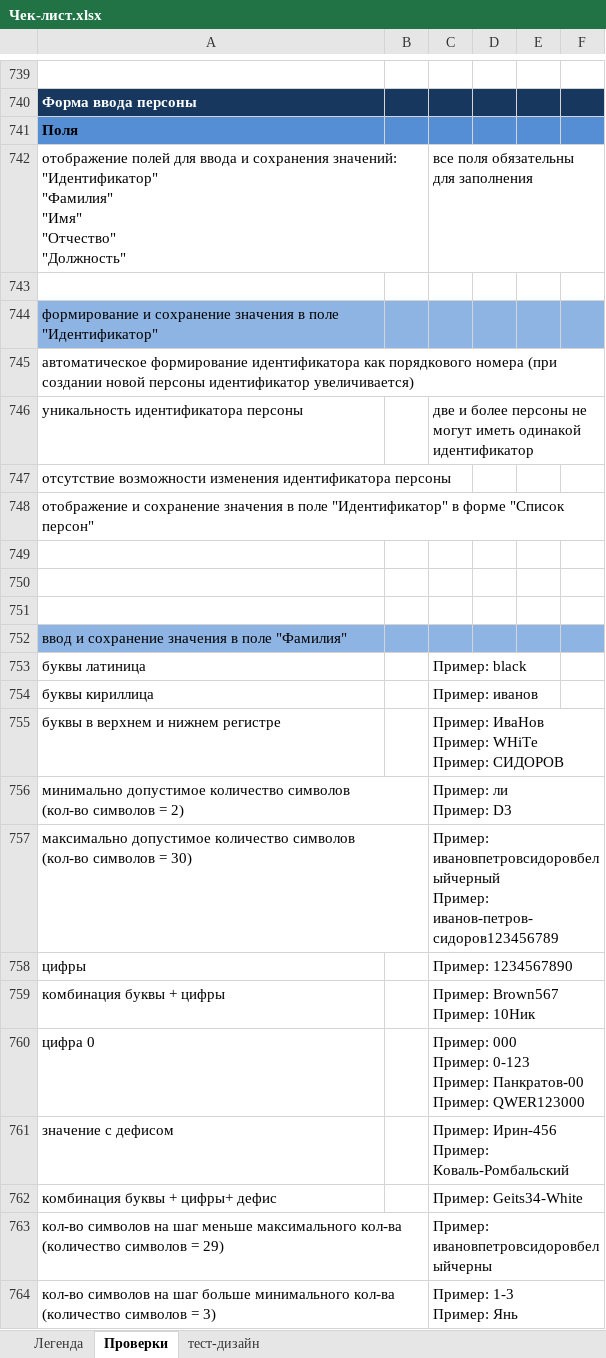
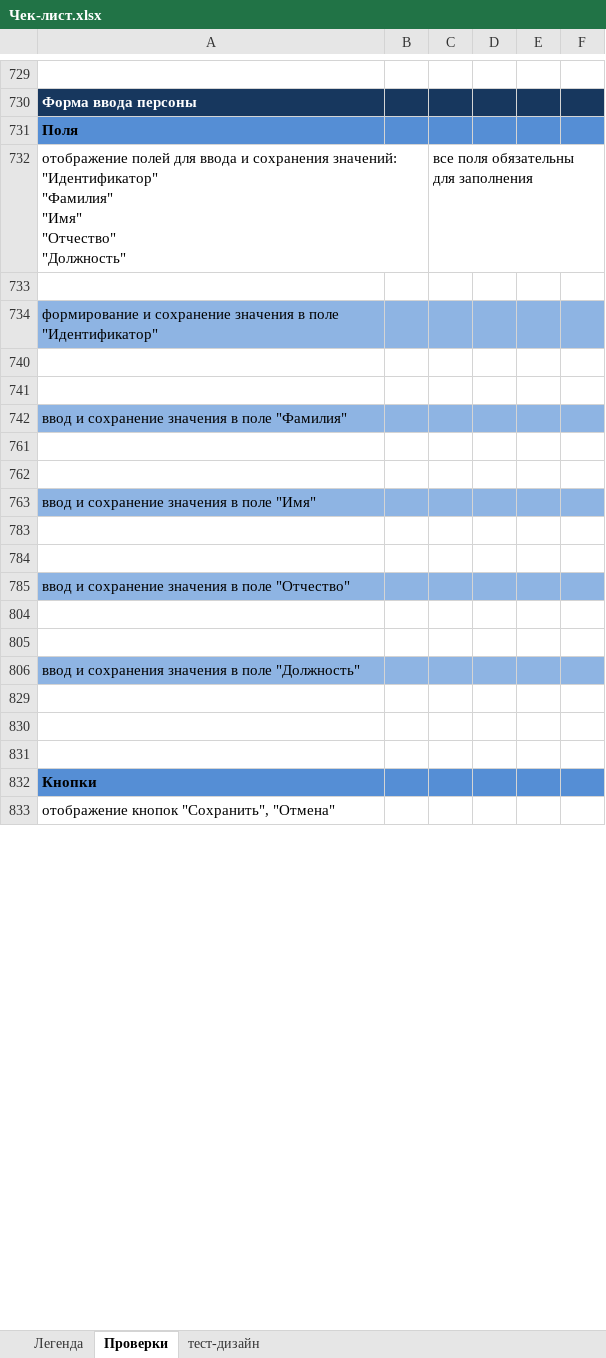
Before and after one commit to nkareuka/testing_training, an Excel workbook: Чек-лист.xlsx, sheet Проверки, drawn as a sheet; only a part is shown, gaps mark what is left out; the shorter side is filled out with more unchanged rows; values as stored, in another font and other column widths than the file's, no borders; removed rows and columns are numbered as before the commit, all else as after; ↵ is a line break in a cell; the diff covers the shown part only; the diff names each change by its address in the sheet, - before the commit and + after, or states it on an @@ line.

Commit message:
добавления в документ по требованиям. изменения в чек-лист

```diff
--- a/Чек-лист.xlsx (sheet Проверки)
+++ b/Чек-лист.xlsx (sheet Проверки)
@@ row 745 hidden: автоматическое формирование идентификатора как порядкового номера (при создании новой персоны идентификатор увеличивается) @@
@@ row 746 hidden: уникальность идентификатора персоны |  | две и более персоны не могут иметь одинакой идентификатор @@
@@ row 747 hidden: отсутствие возможности изменения идентификатора персоны @@
@@ row 748 hidden: отображение и сохранение значения в поле "Идентификатор" в форме "Список персон" @@
-row 749: (empty)
@@ row 753 hidden: буквы латиница |  | Пример: black @@
@@ row 754 hidden: буквы кириллица |  | Пример: иванов @@
@@ row 755 hidden: буквы в верхнем и нижнем регистре |  | Пример: ИваНов ↵ Пример: WHiTe ↵ Пример: СИДОРОВ @@
@@ row 756 hidden: минимально допустимое количество символов ↵ (кол-во символов = 2) |  | Пример: ли ↵ Пример: D3 @@
@@ row 757 hidden: максимально допустимое количество символов ↵ (кол-во символов = 30) |  | Пример: ивановпетровсидоровбелыйчерный ↵ Пример: иванов-петров-сидоров123456789 @@
-row 758: цифры |  | Пример: 1234567890
@@ row 759 hidden: комбинация буквы + цифры |  | Пример: Brown567 ↵ Пример: 10Ник @@
@@ row 760 hidden: цифра 0 |  | Пример: 000 ↵ Пример: 0-123 ↵ Пример: Панкратов-00 ↵ Пример: QWER123000 @@
@@ row 761 hidden: значение с дефисом |  | Пример: Ирин-456 ↵ Пример: Коваль-Ромбальский @@
@@ row 762 hidden: комбинация буквы + цифры+ дефис |  | Пример: Geits34-White @@
@@ row 763 hidden: кол-во символов на шаг меньше максимального кол-ва (количество символов = 29) |  | Пример: ивановпетровсидоровбелыйчерны @@
@@ row 764 hidden: кол-во символов на шаг больше минимального кол-ва (количество символов = 3) |  | Пример: 1-3 ↵ Пример: Янь @@
```
Also changed, not shown: 98 added rows, 60 removed rows and 123 hidden or unhidden rows elsewhere in this sheet, hidden cells, 1 other file.
